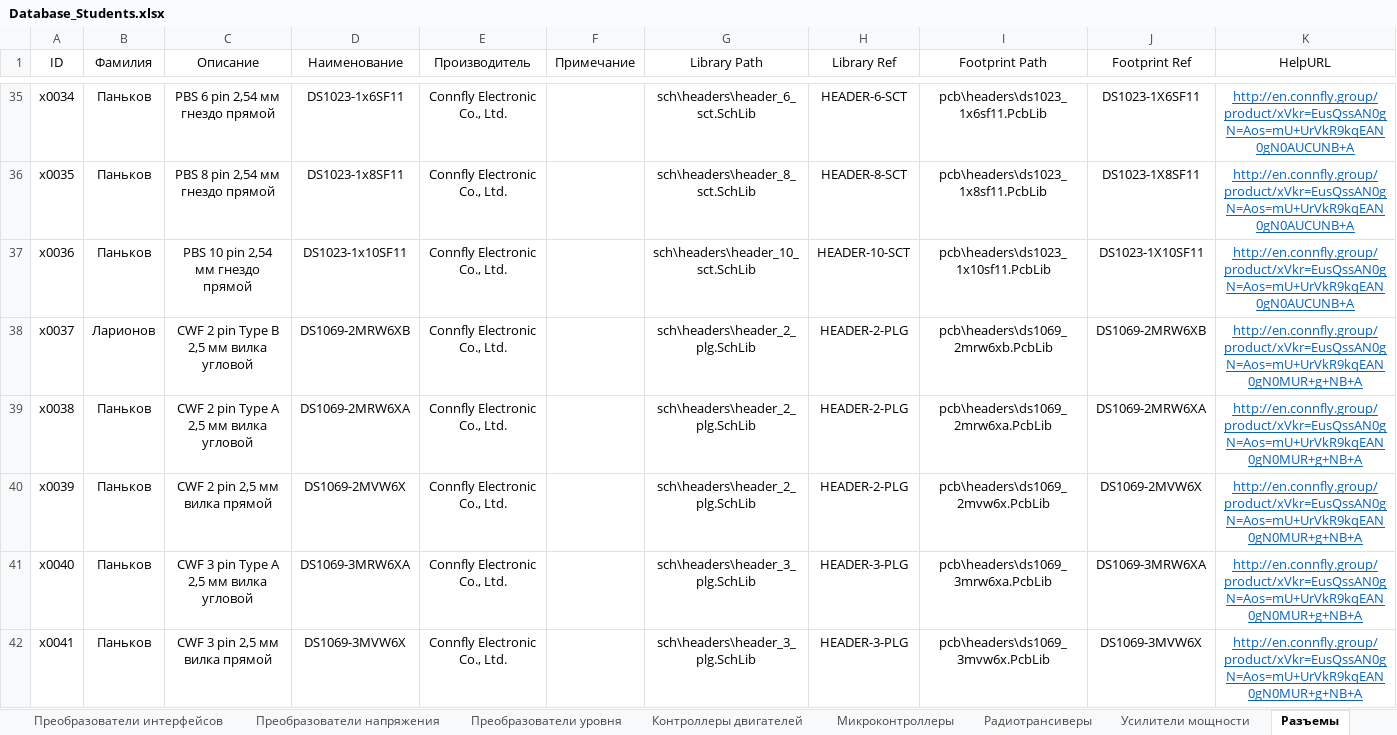
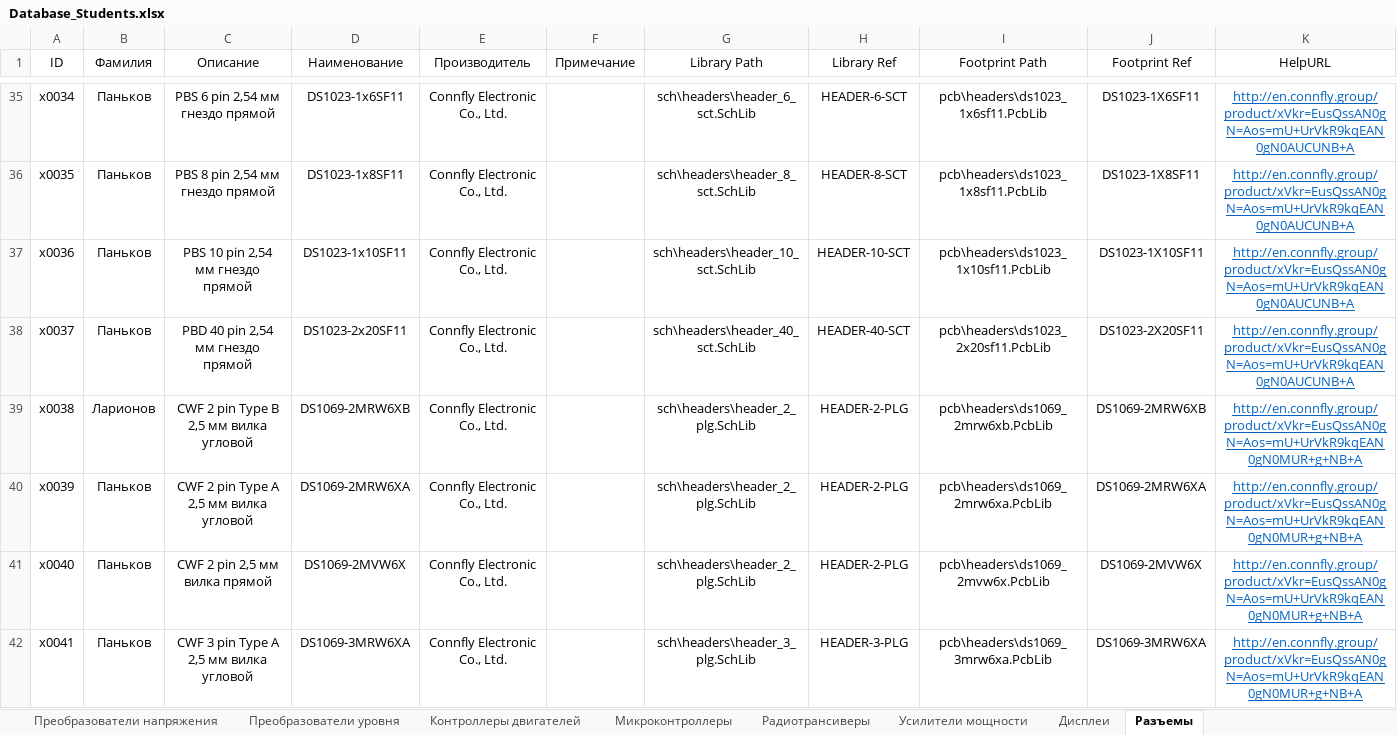
Before and after one commit to TonyCooT/Altium_BEng, an Excel workbook: library/Database_Students.xlsx, sheet Разъемы, drawn as a sheet; only a part is shown, gaps mark what is left out; values as stored, in another font and other column widths than the file's, no borders; the diff covers the shown part only; the diff names each change by its address in the sheet, - before the commit and + after, or states it on an @@ line.

```diff
--- a/library/Database_Students.xlsx (sheet Разъемы)
+++ b/library/Database_Students.xlsx (sheet Разъемы)
+sheet tab: Дисплеи
-B38 (Фамилия): Ларионов
+B38 (Фамилия): Паньков
-C38 (Описание): CWF 2 pin Type B 2,5 мм вилка угловой
+C38 (Описание): PBD 40 pin 2,54 мм гнездо прямой
-D38 (Наименование): DS1069-2MRW6XB
+D38 (Наименование): DS1023-2x20SF11
-G38 (Library Path): sch\headers\header_2_plg.SchLib
+G38 (Library Path): sch\headers\header_40_sct.SchLib
-H38 (Library Ref): HEADER-2-PLG
+H38 (Library Ref): HEADER-40-SCT
-I38 (Footprint Path): pcb\headers\ds1069_2mrw6xb.PcbLib
+I38 (Footprint Path): pcb\headers\ds1023_2x20sf11.PcbLib
-J38 (Footprint Ref): DS1069-2MRW6XB
+J38 (Footprint Ref): DS1023-2X20SF11
-K38 (HelpURL): http://en.connfly.group/product/xVkr=EusQssAN0gN=Aos=mU+UrVkR9kqEAN0gN0MUR+g+NB+A
+K38 (HelpURL): http://en.connfly.group/product/xVkr=EusQssAN0gN=Aos=mU+UrVkR9kqEAN0gN0AUCUNB+A
-B39 (Фамилия): Паньков
+B39 (Фамилия): Ларионов
-C39 (Описание): CWF 2 pin Type A 2,5 мм вилка угловой
+C39 (Описание): CWF 2 pin Type B 2,5 мм вилка угловой
-D39 (Наименование): DS1069-2MRW6XA
+D39 (Наименование): DS1069-2MRW6XB
-I39 (Footprint Path): pcb\headers\ds1069_2mrw6xa.PcbLib
+I39 (Footprint Path): pcb\headers\ds1069_2mrw6xb.PcbLib
-J39 (Footprint Ref): DS1069-2MRW6XA
+J39 (Footprint Ref): DS1069-2MRW6XB
-C40 (Описание): CWF 2 pin 2,5 мм вилка прямой
+C40 (Описание): CWF 2 pin Type A 2,5 мм вилка угловой
-D40 (Наименование): DS1069-2MVW6X
+D40 (Наименование): DS1069-2MRW6XA
-I40 (Footprint Path): pcb\headers\ds1069_2mvw6x.PcbLib
+I40 (Footprint Path): pcb\headers\ds1069_2mrw6xa.PcbLib
-J40 (Footprint Ref): DS1069-2MVW6X
+J40 (Footprint Ref): DS1069-2MRW6XA
-C41 (Описание): CWF 3 pin Type A 2,5 мм вилка угловой
+C41 (Описание): CWF 2 pin 2,5 мм вилка прямой
-D41 (Наименование): DS1069-3MRW6XA
+D41 (Наименование): DS1069-2MVW6X
-G41 (Library Path): sch\headers\header_3_plg.SchLib
+G41 (Library Path): sch\headers\header_2_plg.SchLib
-H41 (Library Ref): HEADER-3-PLG
+H41 (Library Ref): HEADER-2-PLG
-I41 (Footprint Path): pcb\headers\ds1069_3mrw6xa.PcbLib
+I41 (Footprint Path): pcb\headers\ds1069_2mvw6x.PcbLib
-J41 (Footprint Ref): DS1069-3MRW6XA
+J41 (Footprint Ref): DS1069-2MVW6X
-C42 (Описание): CWF 3 pin 2,5 мм вилка прямой
+C42 (Описание): CWF 3 pin Type A 2,5 мм вилка угловой
-D42 (Наименование): DS1069-3MVW6X
+D42 (Наименование): DS1069-3MRW6XA
-I42 (Footprint Path): pcb\headers\ds1069_3mvw6x.PcbLib
+I42 (Footprint Path): pcb\headers\ds1069_3mrw6xa.PcbLib
-J42 (Footprint Ref): DS1069-3MVW6X
+J42 (Footprint Ref): DS1069-3MRW6XA
```
Also changed, not shown: 1 added row and 84 edited cells elsewhere in this sheet, sheet Преобразователи напряжения, sheet Преобразователи интерфейсов, sheet Кварцевые резонаторы, sheet Микроконтроллеры, sheet Ферритовые бусины, 15 other files.
